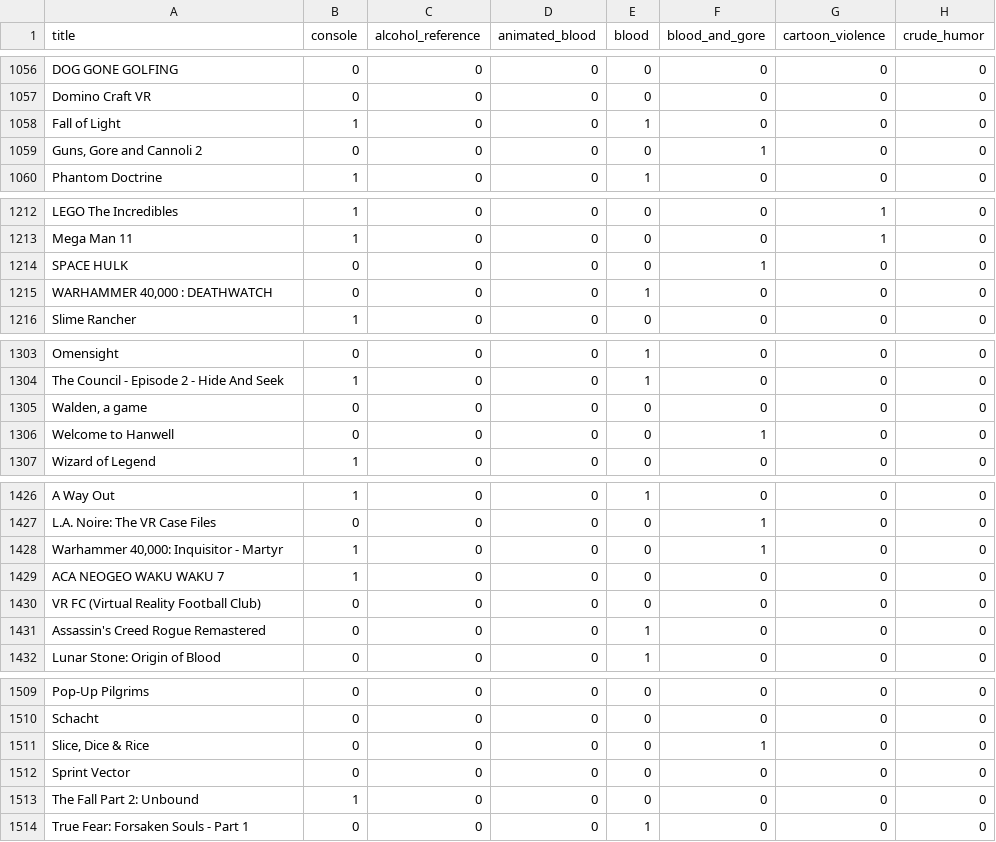
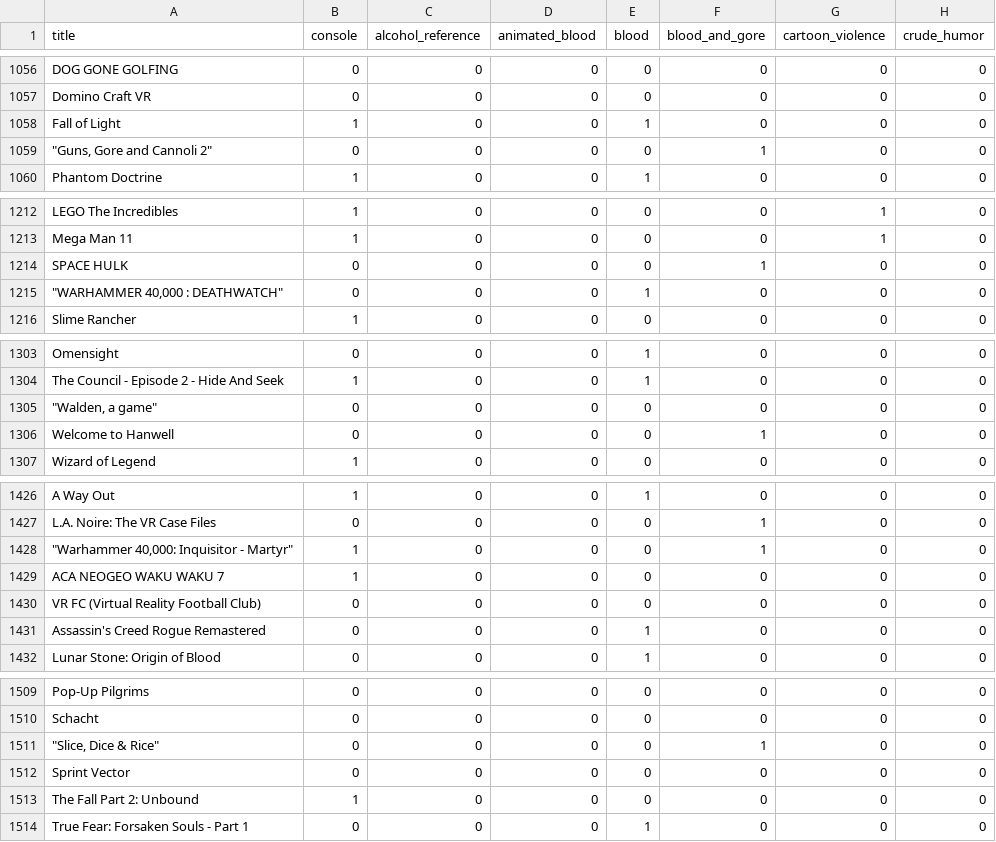
Before and after one commit to nandatanda/csci-370, a CSV file: data/Video_games_esrb_rating.csv, drawn as a sheet; only a part is shown, gaps mark what is left out; the diff covers the shown part only; the diff names each change by its address in the sheet, - before the commit and + after, or states it on an @@ line.

```diff
--- a/data/Video_games_esrb_rating.csv
+++ b/data/Video_games_esrb_rating.csv
-A1059 (title): Guns, Gore and Cannoli 2
+A1059 (title): "Guns, Gore and Cannoli 2"
-A1215 (title): WARHAMMER 40,000 : DEATHWATCH
+A1215 (title): "WARHAMMER 40,000 : DEATHWATCH"
-A1305 (title): Walden, a game
+A1305 (title): "Walden, a game"
-A1428 (title): Warhammer 40,000: Inquisitor - Martyr
+A1428 (title): "Warhammer 40,000: Inquisitor - Martyr"
-A1511 (title): Slice, Dice & Rice
+A1511 (title): "Slice, Dice & Rice"
```
Also changed, not shown: 6 edited cells elsewhere in this file.
